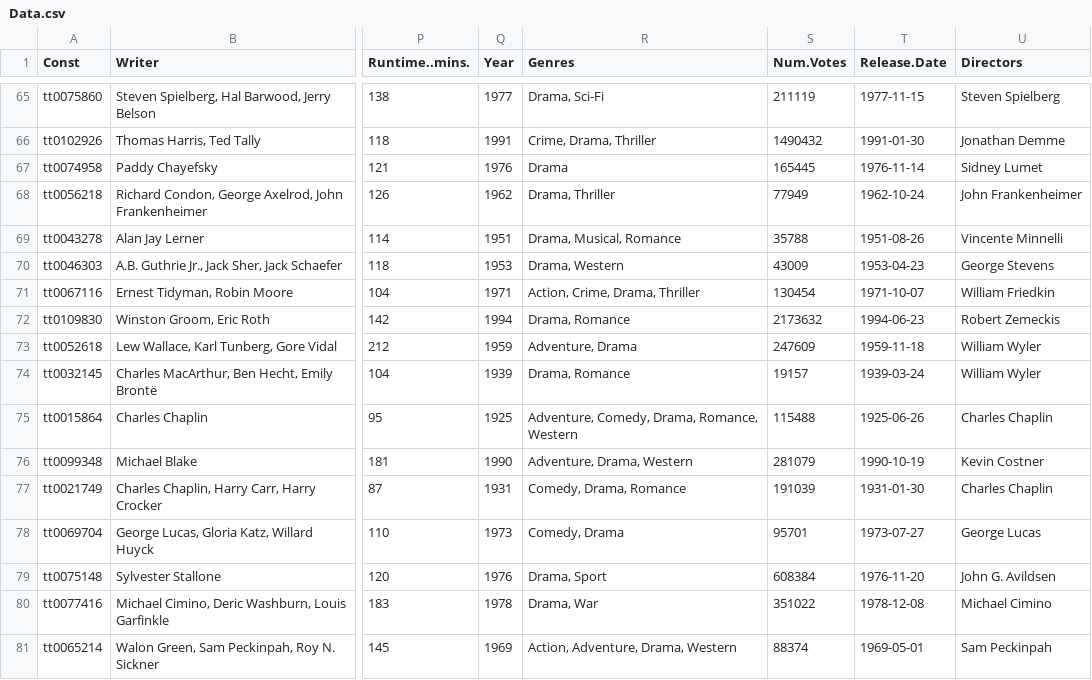
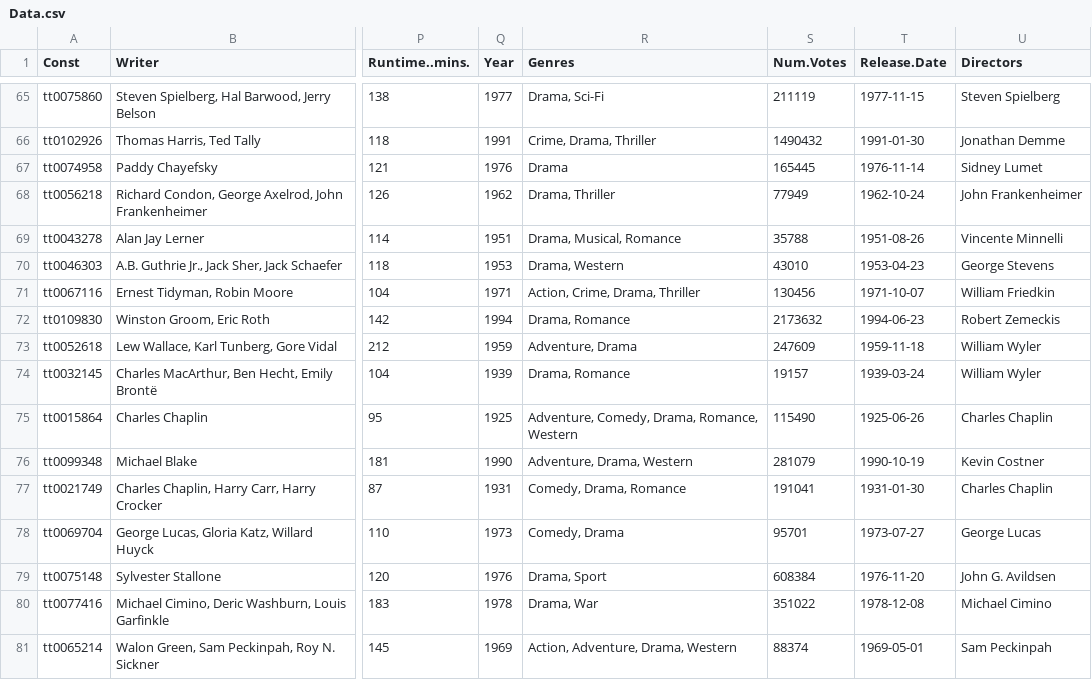
Before and after one commit to jacobmgreer/Nitrate-Actions, a CSV file: datasets/AFITop100/1998/Data.csv, drawn as a sheet; only a part is shown, gaps mark what is left out; the diff covers the shown part only; the diff names each change by its address in the sheet, - before the commit and + after, or states it on an @@ line.

```diff
--- a/datasets/AFITop100/1998/Data.csv
+++ b/datasets/AFITop100/1998/Data.csv
-S70 (Num.Votes): 43009
+S70 (Num.Votes): 43010
-S71 (Num.Votes): 130454
+S71 (Num.Votes): 130456
-S75 (Num.Votes): 115488
+S75 (Num.Votes): 115490
-S77 (Num.Votes): 191039
+S77 (Num.Votes): 191041
```
Also changed, not shown: 4 added rows and 7 edited cells elsewhere in this file, datasets/AFITop100/2007/Data.csv, datasets/GreatFilmsEbert/Data.csv, 9 other files.
